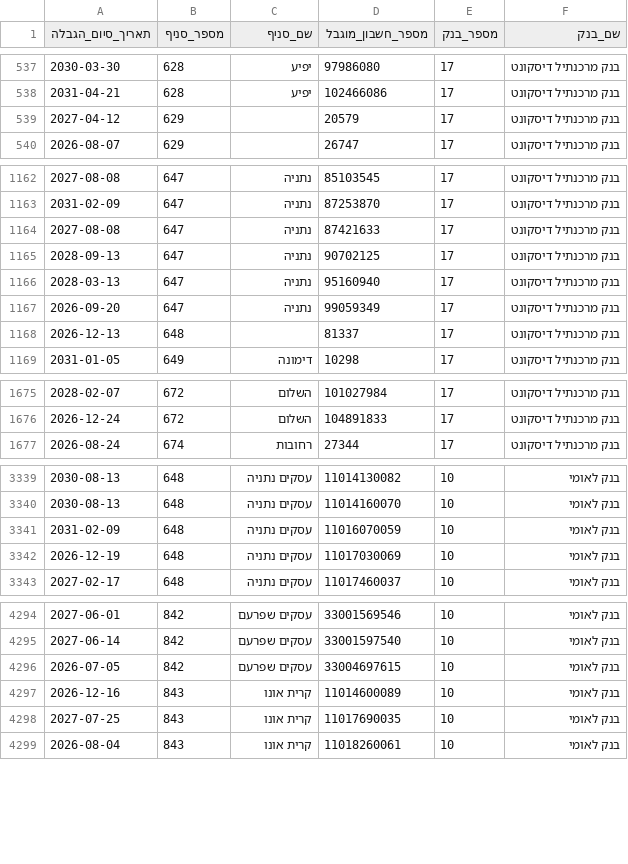
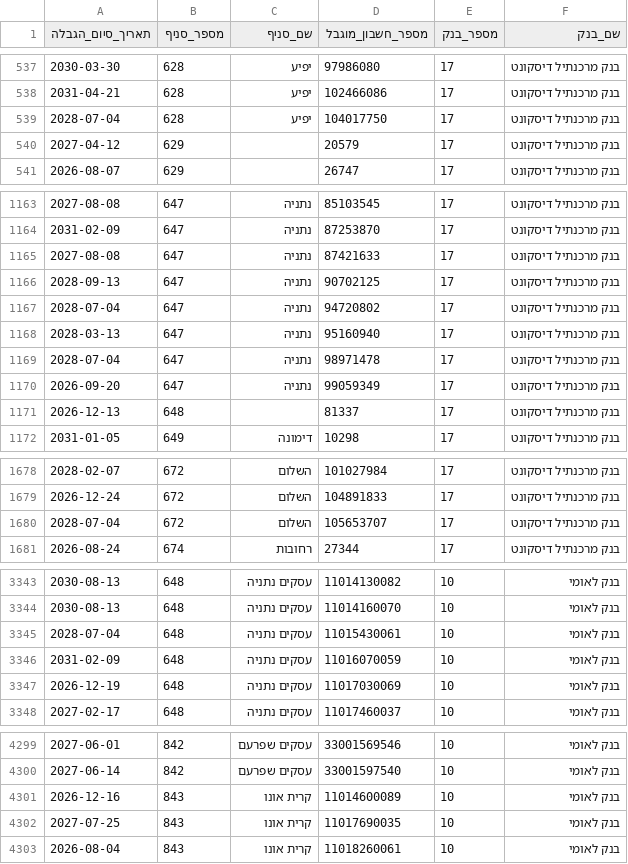
Before and after one commit to Amirlabai/Corporate-Restricted-Accounts-File, a CSV file: output/appended/חשבונות_מוגבלים_2026_07_06.csv (was output/appended/חשבונות_מוגבלים_2026_07_05.csv), drawn as a sheet; only a part is shown, gaps mark what is left out; removed rows and columns are numbered as before the commit, all else as after; the diff covers the shown part only; the diff names each change by its address in the sheet, - before the commit and + after, or states it on an @@ line.

```diff
--- a/output/appended/חשבונות_מוגבלים_2026_07_05.csv
+++ b/output/appended/חשבונות_מוגבלים_2026_07_06.csv
+row 539: 2028-07-04 | 628 | יפיע | 104017750 | 17 | בנק מרכנתיל דיסקונט
+row 1167: 2028-07-04 | 647 | נתניה | 94720802 | 17 | בנק מרכנתיל דיסקונט
+row 1169: 2028-07-04 | 647 | נתניה | 98971478 | 17 | בנק מרכנתיל דיסקונט
+row 1680: 2028-07-04 | 672 | השלום | 105653707 | 17 | בנק מרכנתיל דיסקונט
+row 3345: 2028-07-04 | 648 | עסקים נתניה | 11015430061 | 10 | בנק לאומי
-row 4296: 2026-07-05 | 842 | עסקים שפרעם | 33004697615 | 10 | בנק לאומי
```
Also changed, not shown: 2 added rows, 20 removed rows and 4 edited cells elsewhere in this file.
